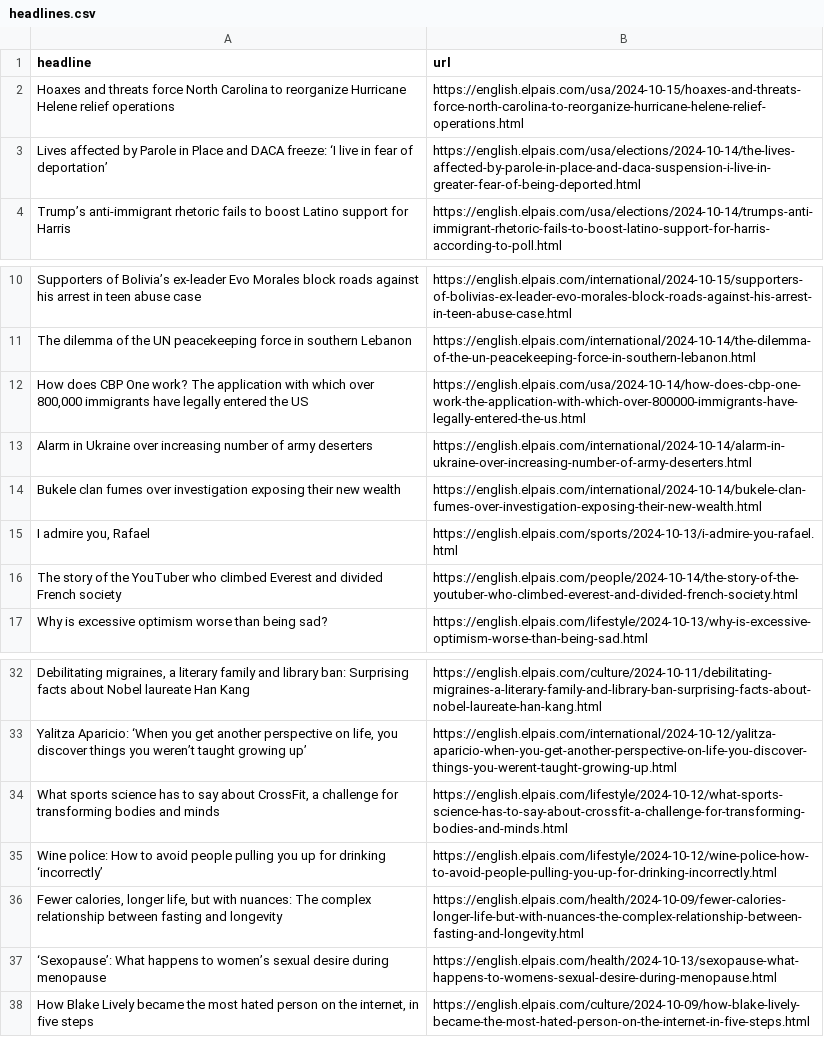
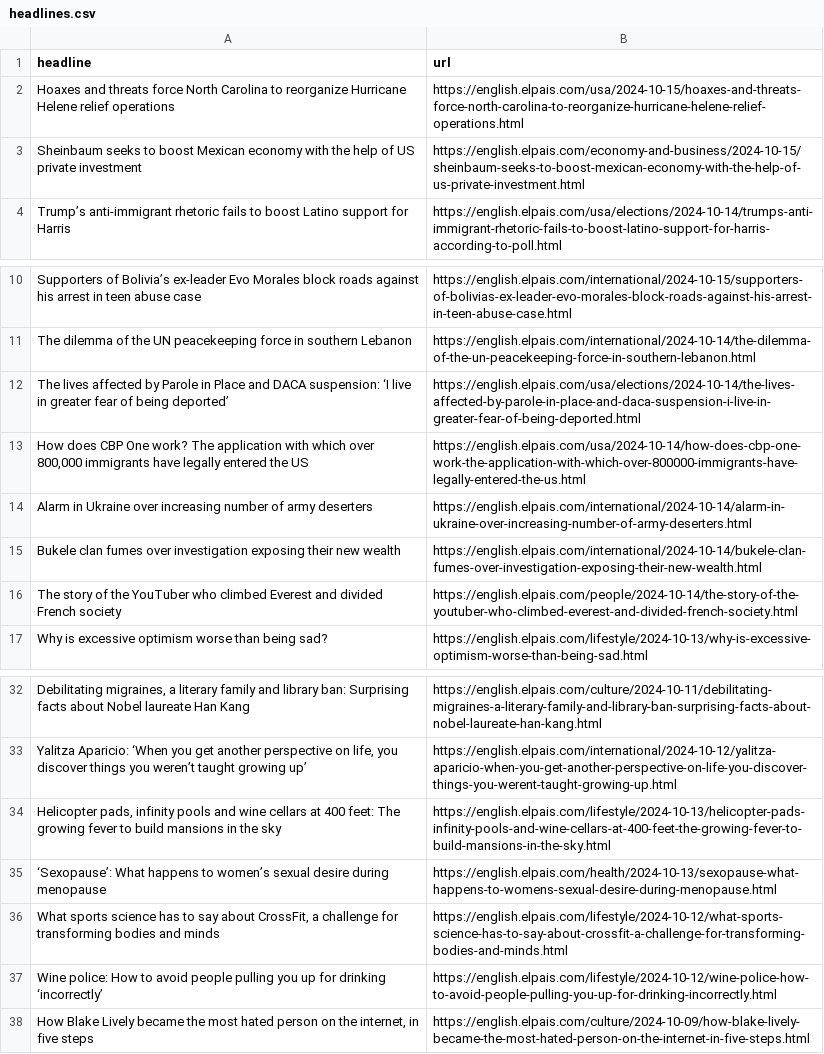
Before and after one commit to Tlo-l-w/el-paes-autoscraper, a CSV file: headlines.csv, drawn as a sheet; only a part is shown, gaps mark what is left out; removed rows and columns are numbered as before the commit, all else as after; the diff names each change by its address in the sheet, - before the commit and + after, or states it on an @@ line.

```diff
--- a/headlines.csv
+++ b/headlines.csv
-row 3: Lives affected by Parole in Place and DACA freeze: ‘I live in fear of deportation’ | https://english.elpais.com/usa/elections/2024-10-14/the-lives-affected-by-parole-in-place-and-daca-suspension-i-live-in-greater-fear-of-being-deported.html
+row 3: Sheinbaum seeks to boost Mexican economy with the help of US private investment | https://english.elpais.com/economy-and-business/2024-10-15/sheinbaum-seeks-to-boost-mexican-economy-with-the-help-of-us-private-investment.html
+row 12: The lives affected by Parole in Place and DACA suspension: ‘I live in greater fear of being deported’ | https://english.elpais.com/usa/elections/2024-10-14/the-lives-affected-by-parole-in-place-and-daca-suspension-i-live-in-greater-fear-of-being-deported.html
-row 15: I admire you, Rafael | https://english.elpais.com/sports/2024-10-13/i-admire-you-rafael.html
+row 34: Helicopter pads, infinity pools and wine cellars at 400 feet: The growing fever to build mansions in the sky | https://english.elpais.com/lifestyle/2024-10-13/helicopter-pads-infinity-pools-and-wine-cellars-at-400-feet-the-growing-fever-to-build-mansions-in-the-sky.html
@@ row 37 moved to row 35: ‘Sexopause’: What happens to women’s sex… @@
-row 36: Fewer calories, longer life, but with nuances: The complex relationship between fasting and longevity | https://english.elpais.com/health/2024-10-09/fewer-calories-longer-life-but-with-nuances-the-complex-relationship-between-fasting-and-longevity.html
```
